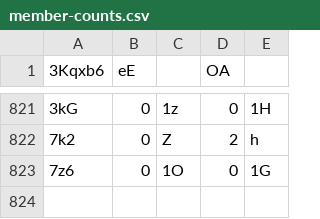
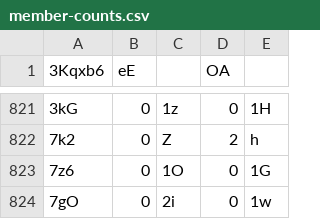
Before and after one commit to Naritulum/tracker, a CSV file: data/member-counts.csv, drawn as a sheet; only a part is shown, gaps mark what is left out; the diff names each change by its address in the sheet, - before the commit and + after, or states it on an @@ line.

```diff
--- a/data/member-counts.csv
+++ b/data/member-counts.csv
+row 824: 7gO | 0 | 2i | 0 | 1w
```
